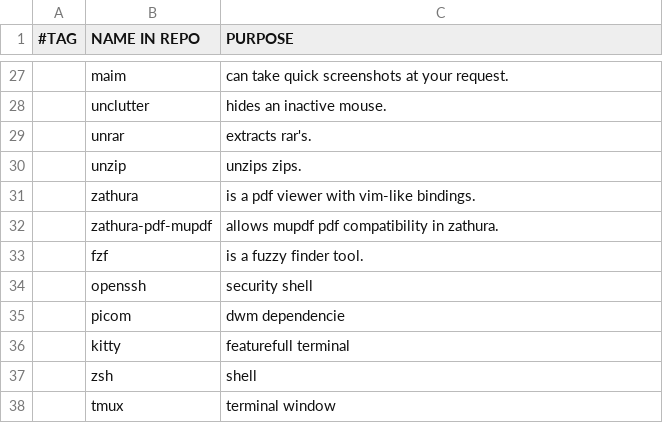
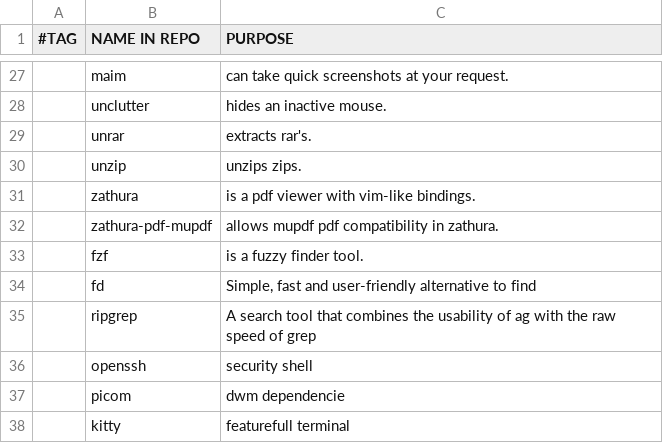
Before and after one commit to stealthHat/.dotfiles, a CSV file: install/progs.csv, drawn as a sheet; only a part is shown, gaps mark what is left out; the shorter side is filled out with more unchanged rows; the diff names each change by its address in the sheet, - before the commit and + after, or states it on an @@ line.

```diff
--- a/install/progs.csv
+++ b/install/progs.csv
+row 34:  | fd | Simple, fast and user-friendly alternative to find
+row 35:  | ripgrep | A search tool that combines the usability of ag with the raw speed of grep
```
Also changed, not shown: 1 other file.
